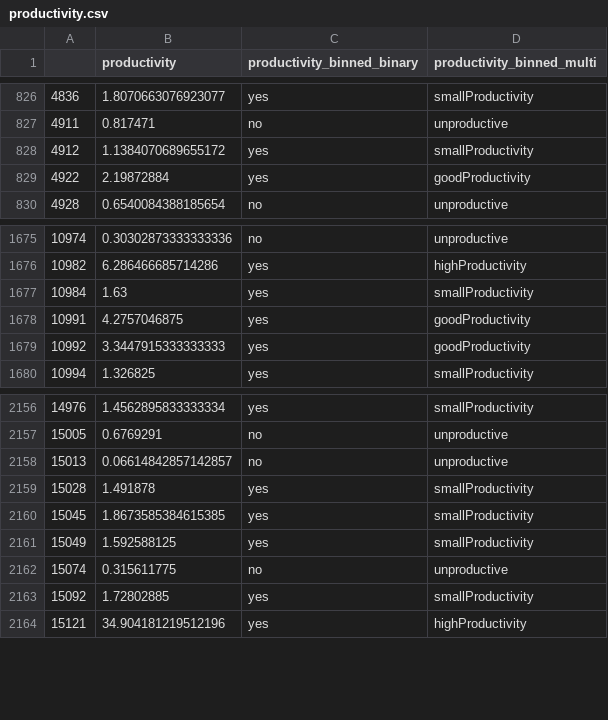
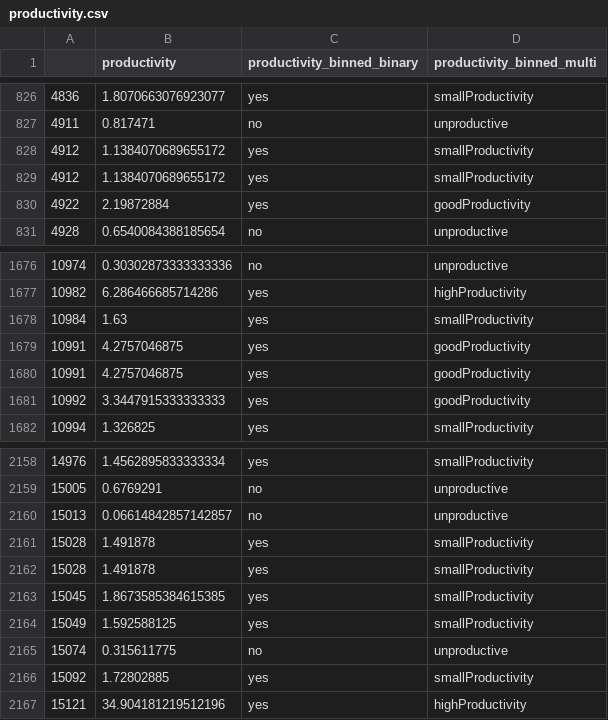
Before and after one commit to yOoMarvin/movie-mining, a CSV file: data/processed/productivity.csv, drawn as a sheet; only a part is shown, gaps mark what is left out.

Commit message:
Revert "acotrs included"
This reverts commit 84c1fe14e10ef9a9ea7ba81191737d17b9a763cd.

```diff
--- a/data/processed/productivity.csv
+++ b/data/processed/productivity.csv
@@ -828,2 +828,3 @@
 4912,1.1384070689655172,yes,smallProductivity
+4912,1.1384070689655172,yes,smallProductivity
 4922,2.19872884,yes,goodProductivity
@@ -1678,2 +1679,3 @@
 10991,4.2757046875,yes,goodProductivity
+10991,4.2757046875,yes,goodProductivity
 10992,3.3447915333333333,yes,goodProductivity
@@ -2158,2 +2160,3 @@
 15013,0.06614842857142857,no,unproductive
+15028,1.491878,yes,smallProductivity
 15028,1.491878,yes,smallProductivity
```
